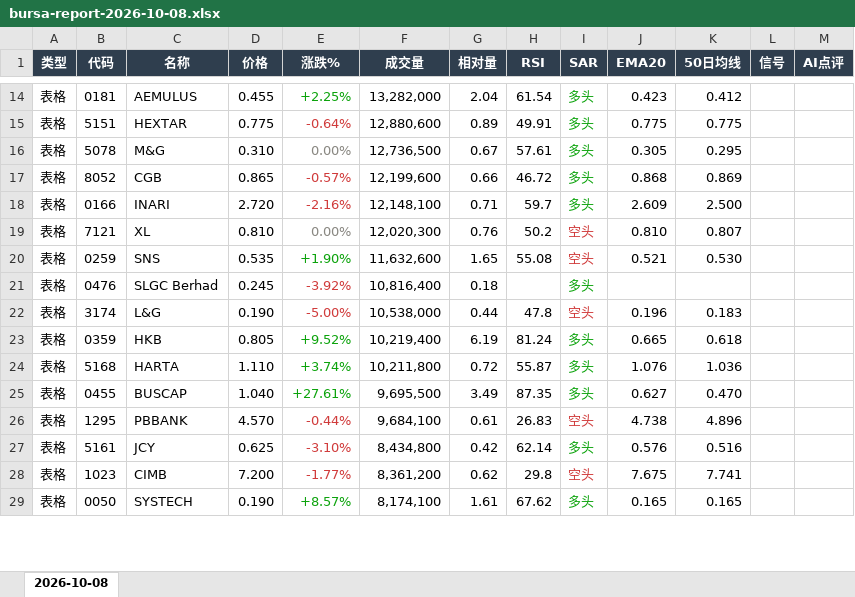
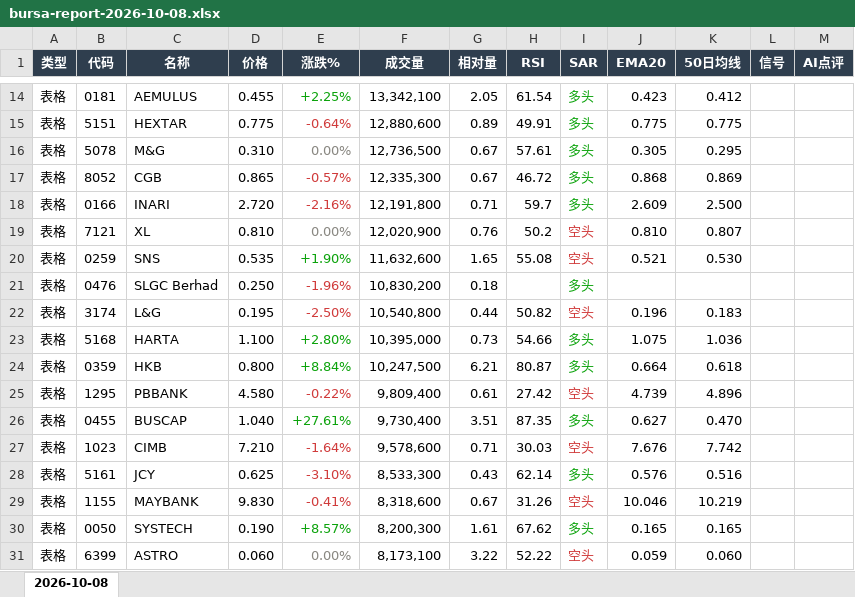
Before and after one commit to CJA231/Bursa-bot, an Excel workbook: docs/downloads/2026-10-08/bursa-report-2026-10-08.xlsx, sheet 2026-10-08, drawn as a sheet; only a part is shown, gaps mark what is left out; values as stored, in another font and other column widths than the file's, no borders; removed rows and columns are numbered as before the commit, all else as after; the diff covers the shown part only; the diff names each change by its address in the sheet, - before the commit and + after, or states it on an @@ line.

```diff
--- a/docs/downloads/2026-10-08/bursa-report-2026-10-08.xlsx (sheet 2026-10-08)
+++ b/docs/downloads/2026-10-08/bursa-report-2026-10-08.xlsx (sheet 2026-10-08)
-F14 (成交量): 13,282,000
+F14 (成交量): 13,342,100
-G14 (相对量): 2.04
+G14 (相对量): 2.05
-F17 (成交量): 12,199,600
+F17 (成交量): 12,335,300
-G17 (相对量): 0.66
+G17 (相对量): 0.67
-F18 (成交量): 12,148,100
+F18 (成交量): 12,191,800
-F19 (成交量): 12,020,300
+F19 (成交量): 12,020,900
-D21 (价格): 0.245
+D21 (价格): 0.250
-E21 (涨跌%): -3.92%
+E21 (涨跌%): -1.96%
-F21 (成交量): 10,816,400
+F21 (成交量): 10,830,200
-D22 (价格): 0.190
+D22 (价格): 0.195
-E22 (涨跌%): -5.00%
+E22 (涨跌%): -2.50%
-F22 (成交量): 10,538,000
+F22 (成交量): 10,540,800
-H22 (RSI): 47.8
+H22 (RSI): 50.82
-row 23: 表格 | 0359 | HKB | 0.805 | +9.52% | 10,219,400 | 6.19 | 81.24 | 多头 | 0.665 | 0.618
-D23 (价格): 1.110
+D23 (价格): 1.100
-E23 (涨跌%): +3.74%
+E23 (涨跌%): +2.80%
-F23 (成交量): 10,211,800
+F23 (成交量): 10,395,000
-G23 (相对量): 0.72
+G23 (相对量): 0.73
-H23 (RSI): 55.87
+H23 (RSI): 54.66
-J23 (EMA20): 1.076
+J23 (EMA20): 1.075
+row 24: 表格 | 0359 | HKB | 0.800 | +8.84% | 10,247,500 | 6.21 | 80.87 | 多头 | 0.664 | 0.618
+row 25: 表格 | 1295 | PBBANK | 4.580 | -0.22% | 9,809,400 | 0.61 | 27.42 | 空头 | 4.739 | 4.896
-F26 (成交量): 9,695,500
+F26 (成交量): 9,730,400
-G26 (相对量): 3.49
+G26 (相对量): 3.51
-row 26: 表格 | 1295 | PBBANK | 4.570 | -0.44% | 9,684,100 | 0.61 | 26.83 | 空头 | 4.738 | 4.896
+row 27: 表格 | 1023 | CIMB | 7.210 | -1.64% | 9,578,600 | 0.71 | 30.03 | 空头 | 7.676 | 7.742
-F28 (成交量): 8,434,800
+F28 (成交量): 8,533,300
-G28 (相对量): 0.42
+G28 (相对量): 0.43
-row 28: 表格 | 1023 | CIMB | 7.200 | -1.77% | 8,361,200 | 0.62 | 29.8 | 空头 | 7.675 | 7.741
+row 29: 表格 | 1155 | MAYBANK | 9.830 | -0.41% | 8,318,600 | 0.67 | 31.26 | 空头 | 10.046 | 10.219
-F30 (成交量): 8,174,100
+F30 (成交量): 8,200,300
+row 31: 表格 | 6399 | ASTRO | 0.060 | 0.00% | 8,173,100 | 3.22 | 52.22 | 空头 | 0.059 | 0.060
```
Also changed, not shown: 67 added rows, 64 removed rows, 293 edited cells and cell formats elsewhere in this sheet, docs/downloads/bursa-report-last7.xlsx, 13 other files.
